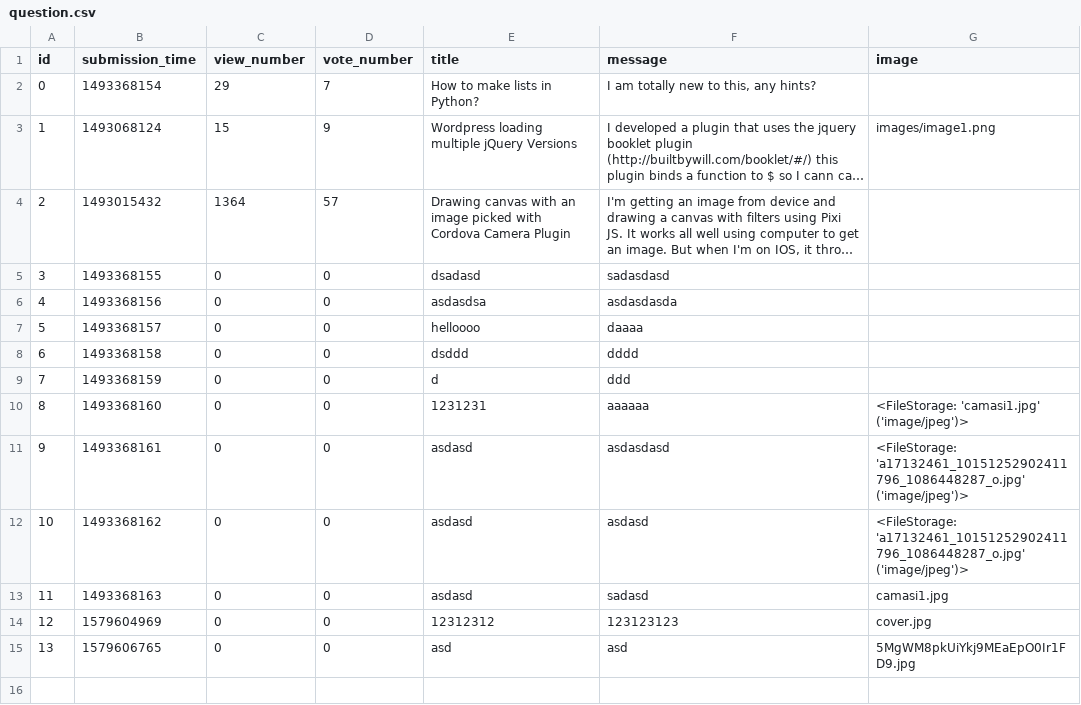
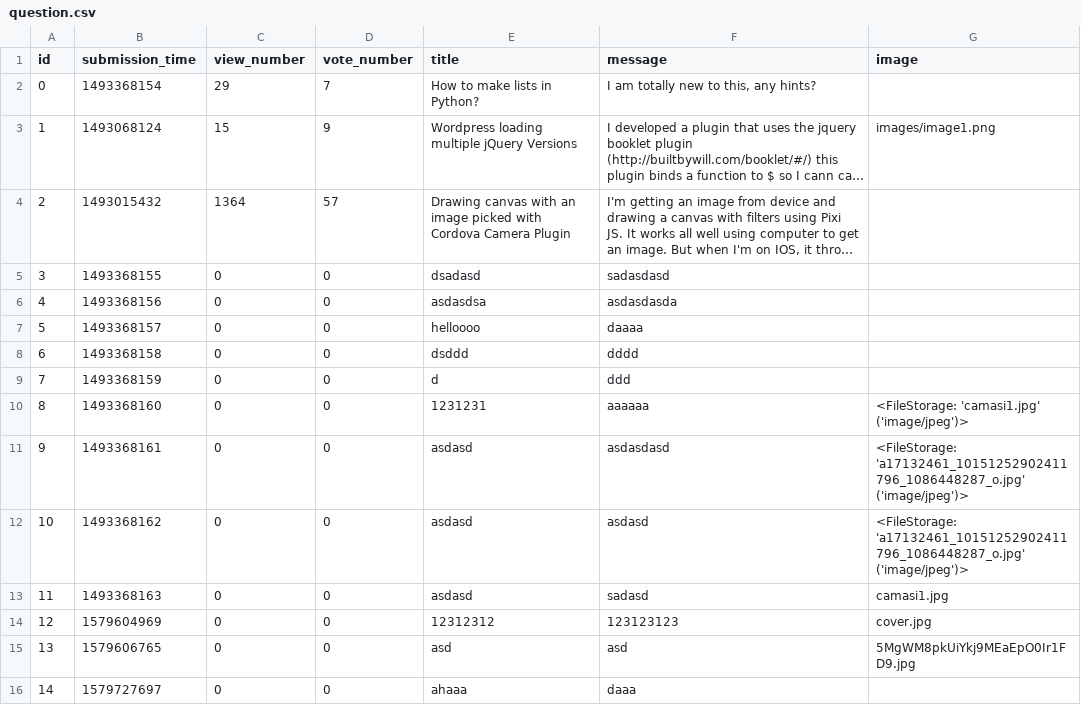
Before and after one commit to FlorinCiocirlan/AskMateNt, a CSV file: sample_data/question.csv, drawn as a sheet; long unchanged cells end in …; the diff names each change by its address in the sheet, - before the commit and + after, or states it on an @@ line.

Commit message:
Add question without photo fixed

```diff
--- a/sample_data/question.csv
+++ b/sample_data/question.csv
+row 16: 14 | 1579727697 | 0 | 0 | ahaaa | daaa
```
Also changed, not shown: sample_data/answer.csv, 1 other file.
